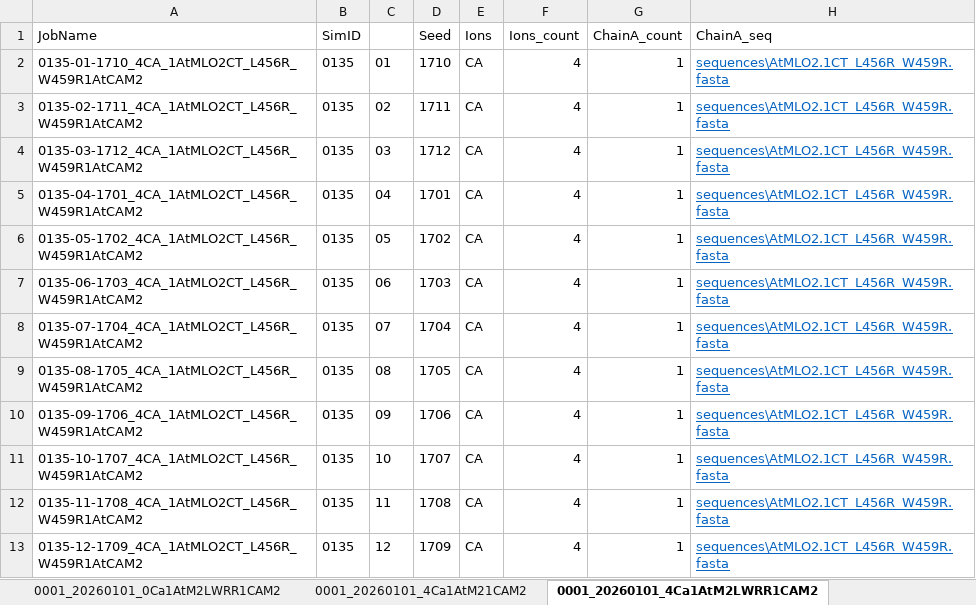
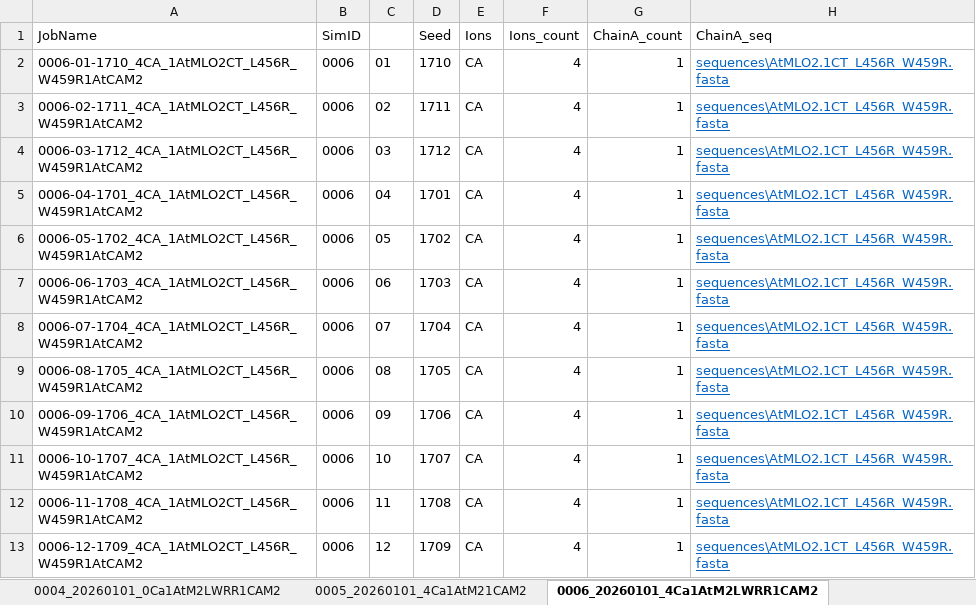
Before and after one commit to JanHuebbers/af3-server-workflow, an Excel workbook: af3_input.xlsx, sheet 0006_20260101_4Ca1AtM2LWRR1CAM2, drawn as a sheet; only a part is shown; values as stored, in another font and other column widths than the file's, no borders; the diff names each change by its address in the sheet, - before the commit and + after, or states it on an @@ line.

```diff
--- a/af3_input.xlsx (sheet 0006_20260101_4Ca1AtM2LWRR1CAM2)
+++ b/af3_input.xlsx (sheet 0006_20260101_4Ca1AtM2LWRR1CAM2)
-sheet tab: 0001_20260101_0Ca1AtM2LWRR1CAM2
+sheet tab: 0004_20260101_0Ca1AtM2LWRR1CAM2
-sheet tab: 0001_20260101_4Ca1AtM21CAM2
+sheet tab: 0005_20260101_4Ca1AtM21CAM2
-sheet tab: 0001_20260101_4Ca1AtM2LWRR1CAM2
+sheet tab: 0006_20260101_4Ca1AtM2LWRR1CAM2
-A2 (JobName): 0135-01-1710_4CA_1AtMLO2CT_L456R_W459R1AtCAM2
+A2 (JobName): 0006-01-1710_4CA_1AtMLO2CT_L456R_W459R1AtCAM2
-B2:B13 (SimID): 0135
+B2:B13 (SimID): 0006
-A3 (JobName): 0135-02-1711_4CA_1AtMLO2CT_L456R_W459R1AtCAM2
+A3 (JobName): 0006-02-1711_4CA_1AtMLO2CT_L456R_W459R1AtCAM2
-A4 (JobName): 0135-03-1712_4CA_1AtMLO2CT_L456R_W459R1AtCAM2
+A4 (JobName): 0006-03-1712_4CA_1AtMLO2CT_L456R_W459R1AtCAM2
-A5 (JobName): 0135-04-1701_4CA_1AtMLO2CT_L456R_W459R1AtCAM2
+A5 (JobName): 0006-04-1701_4CA_1AtMLO2CT_L456R_W459R1AtCAM2
-A6 (JobName): 0135-05-1702_4CA_1AtMLO2CT_L456R_W459R1AtCAM2
+A6 (JobName): 0006-05-1702_4CA_1AtMLO2CT_L456R_W459R1AtCAM2
-A7 (JobName): 0135-06-1703_4CA_1AtMLO2CT_L456R_W459R1AtCAM2
+A7 (JobName): 0006-06-1703_4CA_1AtMLO2CT_L456R_W459R1AtCAM2
-A8 (JobName): 0135-07-1704_4CA_1AtMLO2CT_L456R_W459R1AtCAM2
+A8 (JobName): 0006-07-1704_4CA_1AtMLO2CT_L456R_W459R1AtCAM2
-A9 (JobName): 0135-08-1705_4CA_1AtMLO2CT_L456R_W459R1AtCAM2
+A9 (JobName): 0006-08-1705_4CA_1AtMLO2CT_L456R_W459R1AtCAM2
-A10 (JobName): 0135-09-1706_4CA_1AtMLO2CT_L456R_W459R1AtCAM2
+A10 (JobName): 0006-09-1706_4CA_1AtMLO2CT_L456R_W459R1AtCAM2
-A11 (JobName): 0135-10-1707_4CA_1AtMLO2CT_L456R_W459R1AtCAM2
+A11 (JobName): 0006-10-1707_4CA_1AtMLO2CT_L456R_W459R1AtCAM2
-A12 (JobName): 0135-11-1708_4CA_1AtMLO2CT_L456R_W459R1AtCAM2
+A12 (JobName): 0006-11-1708_4CA_1AtMLO2CT_L456R_W459R1AtCAM2
-A13 (JobName): 0135-12-1709_4CA_1AtMLO2CT_L456R_W459R1AtCAM2
+A13 (JobName): 0006-12-1709_4CA_1AtMLO2CT_L456R_W459R1AtCAM2
```
Also changed, not shown: sheet 0005_20260101_4Ca1AtM21CAM2, sheet 0003_20260101_0Ca1AtM21CAM2, sheet 0004_20260101_0Ca1AtM2LWRR1CAM2, other sheet tabs, 16 other files.
